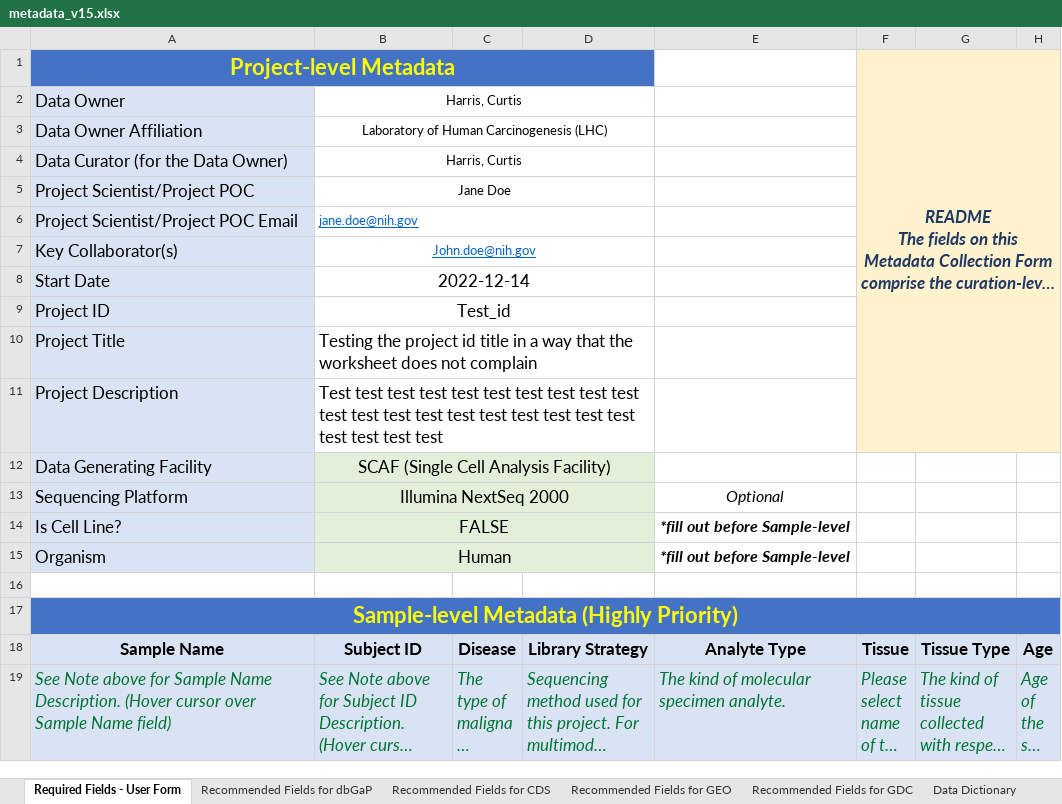
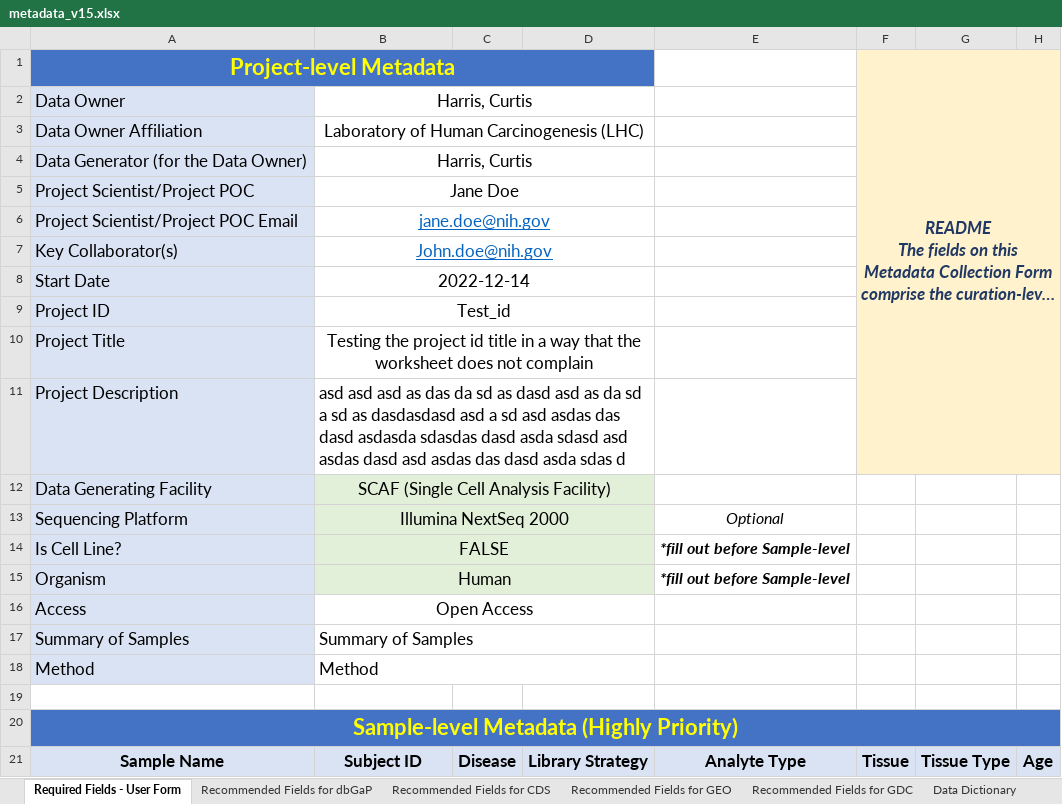
Before and after one commit to abcsFrederick/pyrkit, an Excel workbook: data/metadata_v15.xlsx, sheet Required Fields - User Form, drawn as a sheet; only a part is shown; the shorter side is filled out with more unchanged rows; long unchanged cells end in …; values as stored, in another font and other column widths than the file's, no borders; charts and pictures not drawn; rows hold the shown columns only; the diff names each change by its address in the sheet, - before the commit and + after, or states it on an @@ line.

Commit message:
Update metadata fields and folder updload

```diff
--- a/data/metadata_v15.xlsx (sheet Required Fields - User Form)
+++ b/data/metadata_v15.xlsx (sheet Required Fields - User Form)
@@ B2:B7 text size: larger @@
-A4: Data Curator (for the Data Owner)
+A4: Data Generator (for the Data Owner)
-B6 alignment: left
+B6 alignment: center
-B10 alignment: left
+B10 alignment: center
-B11: Test test test test test test test test test test test test test test test test test test test test test test test test
+B11: asd asd asd as das da sd as dasd asd as da sd a sd as dasdasdasd asd a sd asd asdas das dasd asdasda sdasdas dasd asda sdasd asd asdas dasd asd asdas das dasd asda sdas d
+row 16: Access | Open Access
+row 17: Summary of Samples | Summary of Samples
+row 18: Method | Method
```
Also changed, not shown: sheet Data Dictionary, 2 other files.
